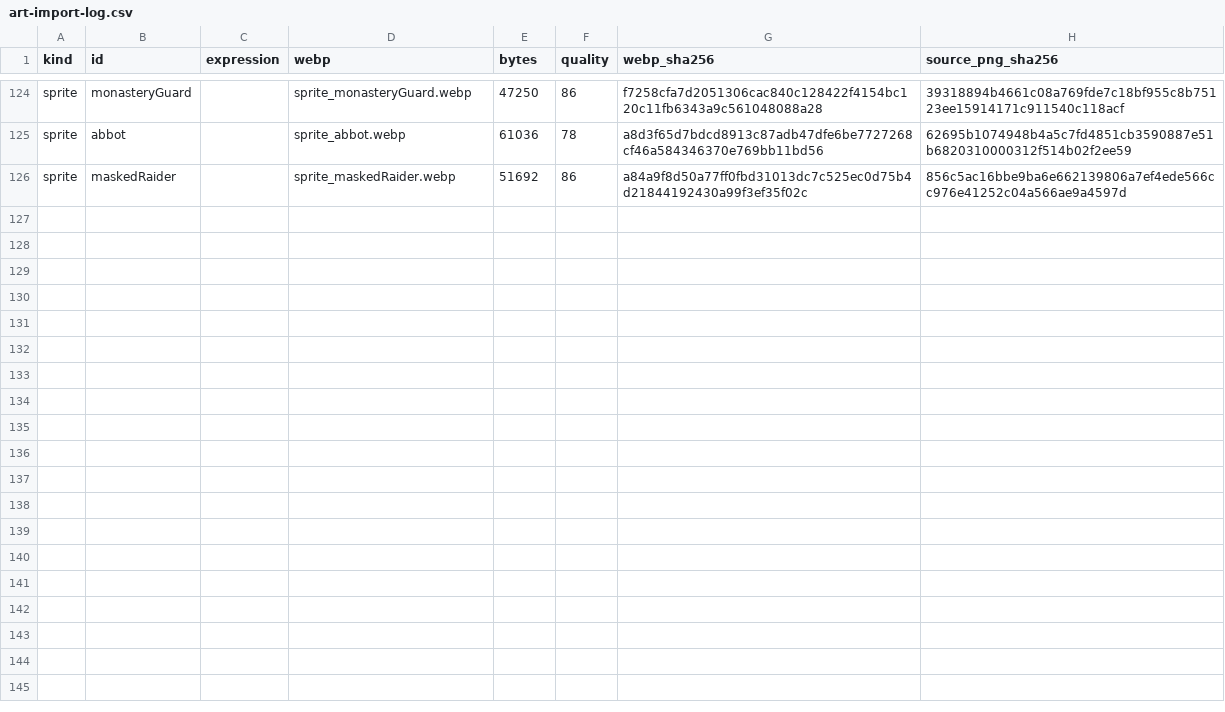
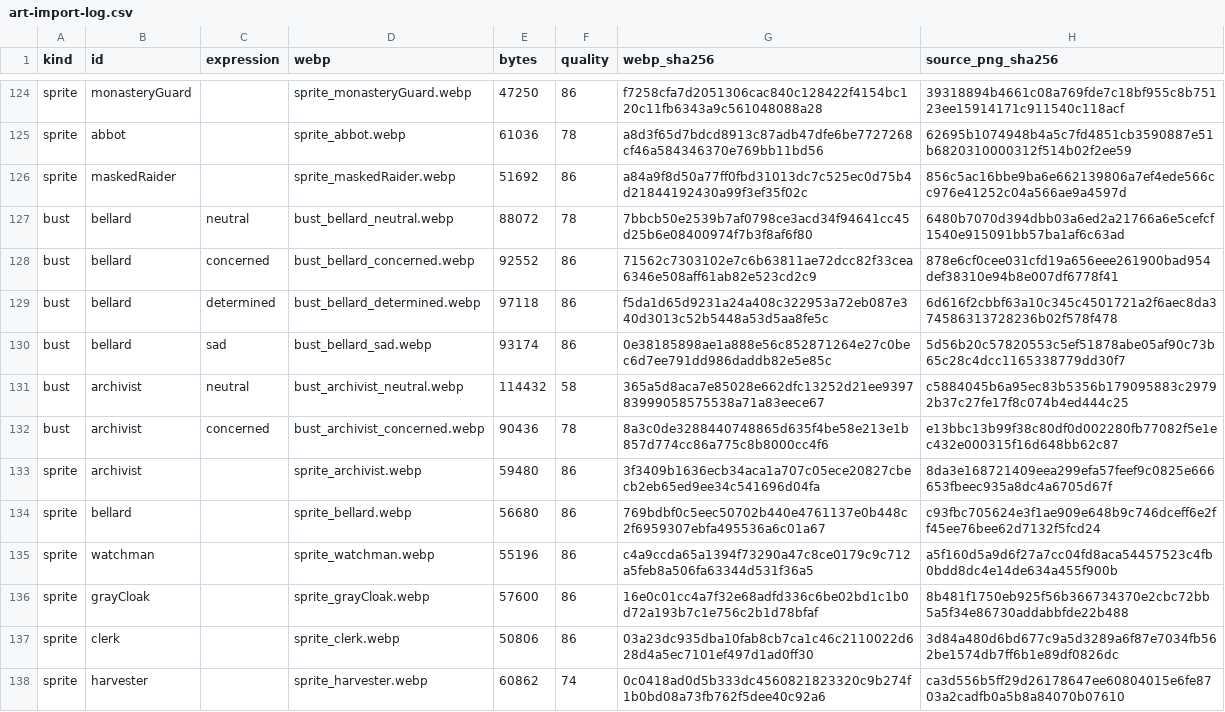
Before and after one commit to legendnever-collab/ashen-crown, a CSV file: src/assets/art-import-log.csv, drawn as a sheet; only a part is shown, gaps mark what is left out; the diff names each change by its address in the sheet, - before the commit and + after, or states it on an @@ line.

```diff
--- a/src/assets/art-import-log.csv
+++ b/src/assets/art-import-log.csv
+row 127: bust | bellard | neutral | bust_bellard_neutral.webp | 88072 | 78 | 7bbcb50e2539b7af0798ce3acd34f94641cc45d25b6e08400974f7b3f8af6f80 | 6480b7070d394dbb03a6ed2a21766a6e5cefcf1540e915091bb57ba1af6c63ad
+row 128: bust | bellard | concerned | bust_bellard_concerned.webp | 92552 | 86 | 71562c7303102e7c6b63811ae72dcc82f33cea6346e508aff61ab82e523cd2c9 | 878e6cf0cee031cfd19a656eee261900bad954def38310e94b8e007df6778f41
+row 129: bust | bellard | determined | bust_bellard_determined.webp | 97118 | 86 | f5da1d65d9231a24a408c322953a72eb087e340d3013c52b5448a53d5aa8fe5c | 6d616f2cbbf63a10c345c4501721a2f6aec8da374586313728236b02f578f478
+row 130: bust | bellard | sad | bust_bellard_sad.webp | 93174 | 86 | 0e38185898ae1a888e56c852871264e27c0bec6d7ee791dd986daddb82e5e85c | 5d56b20c57820553c5ef51878abe05af90c73b65c28c4dcc1165338779dd30f7
+row 131: bust | archivist | neutral | bust_archivist_neutral.webp | 114432 | 58 | 365a5d8aca7e85028e662dfc13252d21ee939783999058575538a71a83eece67 | c5884045b6a95ec83b5356b179095883c29792b37c27fe17f8c074b4ed444c25
+row 132: bust | archivist | concerned | bust_archivist_concerned.webp | 90436 | 78 | 8a3c0de3288440748865d635f4be58e213e1b857d774cc86a775c8b8000cc4f6 | e13bbc13b99f38c80df0d002280fb77082f5e1ec432e000315f16d648bb62c87
+row 133: sprite | archivist |  | sprite_archivist.webp | 59480 | 86 | 3f3409b1636ecb34aca1a707c05ece20827cbecb2eb65ed9ee34c541696d04fa | 8da3e168721409eea299efa57feef9c0825e666653fbeec935a8dc4a6705d67f
+row 134: sprite | bellard |  | sprite_bellard.webp | 56680 | 86 | 769bdbf0c5eec50702b440e4761137e0b448c2f6959307ebfa495536a6c01a67 | c93fbc705624e3f1ae909e648b9c746dceff6e2ff45ee76bee62d7132f5fcd24
+row 135: sprite | watchman |  | sprite_watchman.webp | 55196 | 86 | c4a9ccda65a1394f73290a47c8ce0179c9c712a5feb8a506fa63344d531f36a5 | a5f160d5a9d6f27a7cc04fd8aca54457523c4fb0bdd8dc4e14de634a455f900b
+row 136: sprite | grayCloak |  | sprite_grayCloak.webp | 57600 | 86 | 16e0c01cc4a7f32e68adfd336c6be02bd1c1b0d72a193b7c1e756c2b1d78bfaf | 8b481f1750eb925f56b366734370e2cbc72bb5a5f34e86730addabbfde22b488
+row 137: sprite | clerk |  | sprite_clerk.webp | 50806 | 86 | 03a23dc935dba10fab8cb7ca1c46c2110022d628d4a5ec7101ef497d1ad0ff30 | 3d84a480d6bd677c9a5d3289a6f87e7034fb562be1574db7ff6b1e89df0826dc
+row 138: sprite | harvester |  | sprite_harvester.webp | 60862 | 74 | 0c0418ad0d5b333dc4560821823320c9b274f1b0bd08a73fb762f5dee40c92a6 | ca3d556b5ff29d26178647ee60804015e6fe8703a2cadfb0a5b8a84070b07610
```
Also changed, not shown: 23 other files.
